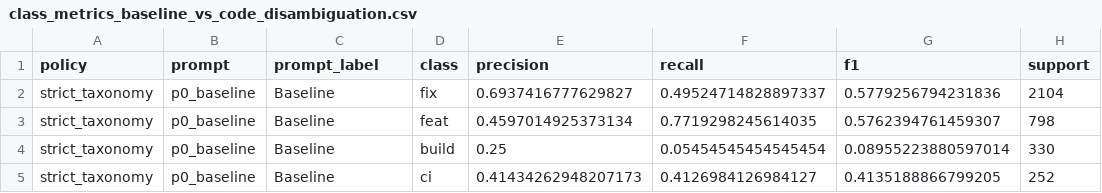
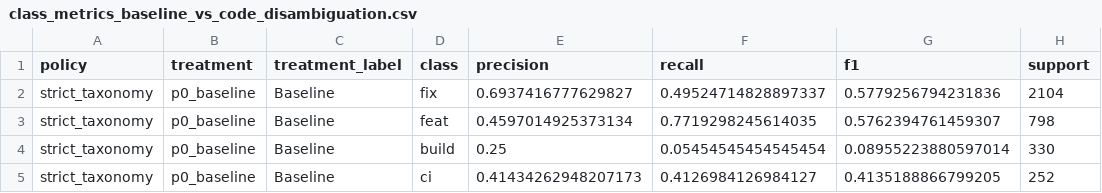
Before and after one commit to gems-uff/conventional_commit_classification, a CSV file: results/rq3_2/metrics/class_metrics_baseline_vs_code_disambiguation.csv, drawn as a sheet; only a part is shown.

```diff
--- a/results/rq3_2/metrics/class_metrics_baseline_vs_code_disambiguation.csv
+++ b/results/rq3_2/metrics/class_metrics_baseline_vs_code_disambiguation.csv
@@ -1,2 +1,2 @@
-policy,prompt,prompt_label,class,precision,recall,f1,support
+policy,treatment,treatment_label,class,precision,recall,f1,support
 strict_taxonomy,p0_baseline,Baseline,fix,0.6937416777629827,0.49524714828897337,0.5779256794231836,2104
```
Also changed, not shown: 13 other files.
